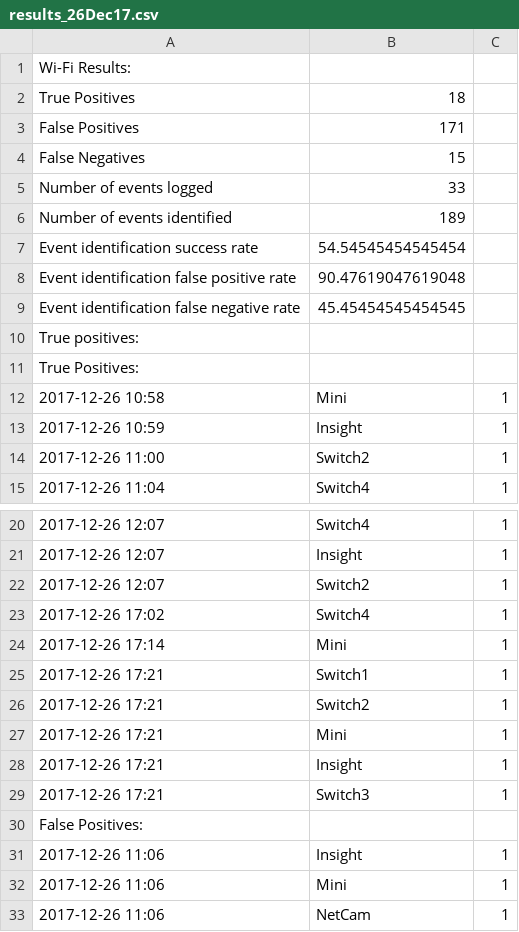
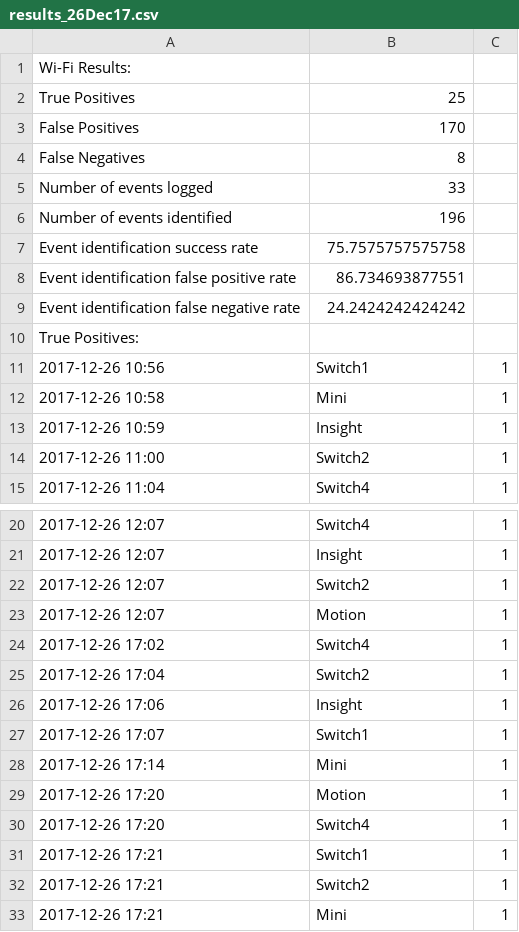
Before and after one commit to BeyersBots/thesis, a CSV file: captures/trial_3/26Dec17/results_26Dec17.csv, drawn as a sheet; only a part is shown, gaps mark what is left out; the shorter side is filled out with more unchanged rows; the diff covers the shown part only.

```diff
--- a/captures/trial_3/26Dec17/results_26Dec17.csv
+++ b/captures/trial_3/26Dec17/results_26Dec17.csv
@@ -2,3 +2,3 @@ Wi-Fi Results:,
-True Positives,18
-False Positives,171
-False Negatives,15
+True Positives,25,
+False Positives,170,
+False Negatives,8,
@@ -6,5 +6,4 @@ Number of events logged,33
-Number of events identified,189
-Event identification success rate,54.54545454545454
-Event identification false positive rate,90.47619047619048
-Event identification false negative rate,45.45454545454545
-True positives:
+Number of events identified,196,
+Event identification success rate,75.7575757575758,
+Event identification false positive rate,86.734693877551,
+Event identification false negative rate,24.2424242424242,
@@ -12 +11,2 @@ True Positives:
+2017-12-26 10:56,Switch1,1
 2017-12-26 10:58,Mini,1
@@ -22,4 +22,10 @@ True Positives:
 2017-12-26 12:07,Switch2,1
+2017-12-26 12:07,Motion,1
 2017-12-26 17:02,Switch4,1
+2017-12-26 17:04,Switch2,1
+2017-12-26 17:06,Insight,1
+2017-12-26 17:07,Switch1,1
 2017-12-26 17:14,Mini,1
+2017-12-26 17:20,Motion,1
+2017-12-26 17:20,Switch4,1
 2017-12-26 17:21,Switch1,1
```
Also changed, not shown: 1 removed row elsewhere in this file, captures/trial_3/19Dec17/events_19Dec17.csv, captures/trial_3/22Dec17/events_22Dec17.csv, 26 other files.
